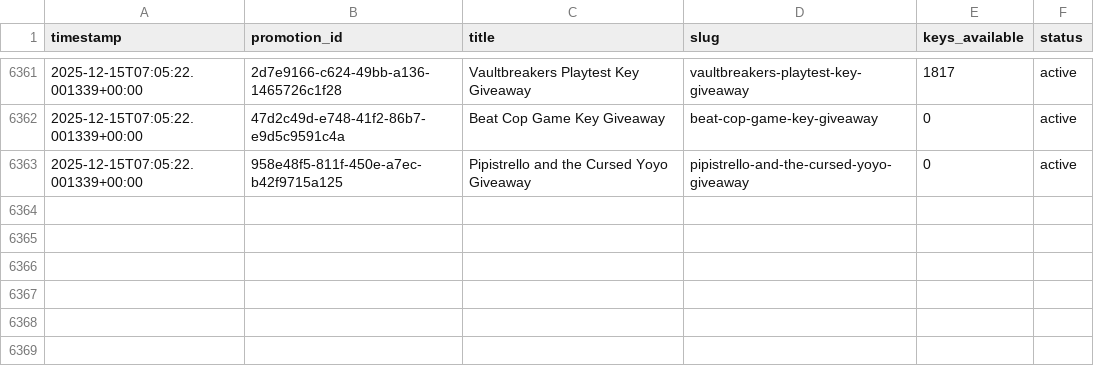
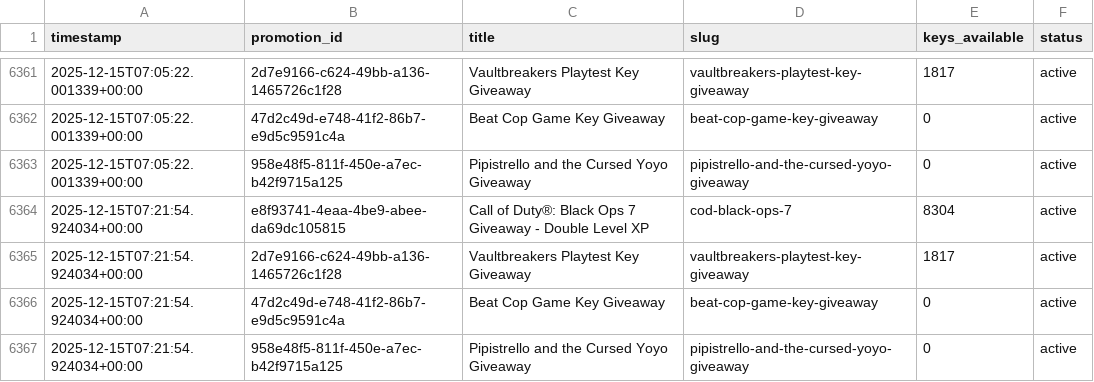
Before and after one commit to TheLovinator1/rss-feeds, a CSV file: pages/data/amd_gaming_keys_available.csv, drawn as a sheet; only a part is shown, gaps mark what is left out.

```diff
--- a/pages/data/amd_gaming_keys_available.csv
+++ b/pages/data/amd_gaming_keys_available.csv
@@ -6363 +6363,5 @@ timestamp,promotion_id,title,slug,keys_available,status
 2025-12-15T07:05:22.001339+00:00,958e48f5-811f-450e-a7ec-b42f9715a125,Pipistrello and the Cursed Yoyo Giveaway,pipistrello-and-the-cursed-yoyo-giveaway,0,active
+2025-12-15T07:21:54.924034+00:00,e8f93741-4eaa-4be9-abee-da69dc105815,Call of Duty®: Black Ops 7 Giveaway - Double Level XP,cod-black-ops-7,8304,active
+2025-12-15T07:21:54.924034+00:00,2d7e9166-c624-49bb-a136-1465726c1f28,Vaultbreakers Playtest Key Giveaway,vaultbreakers-playtest-key-giveaway,1817,active
+2025-12-15T07:21:54.924034+00:00,47d2c49d-e748-41f2-86b7-e9d5c9591c4a,Beat Cop Game Key Giveaway,beat-cop-game-key-giveaway,0,active
+2025-12-15T07:21:54.924034+00:00,958e48f5-811f-450e-a7ec-b42f9715a125,Pipistrello and the Cursed Yoyo Giveaway,pipistrello-and-the-cursed-yoyo-giveaway,0,active
```
Also changed, not shown: 1 other file.
